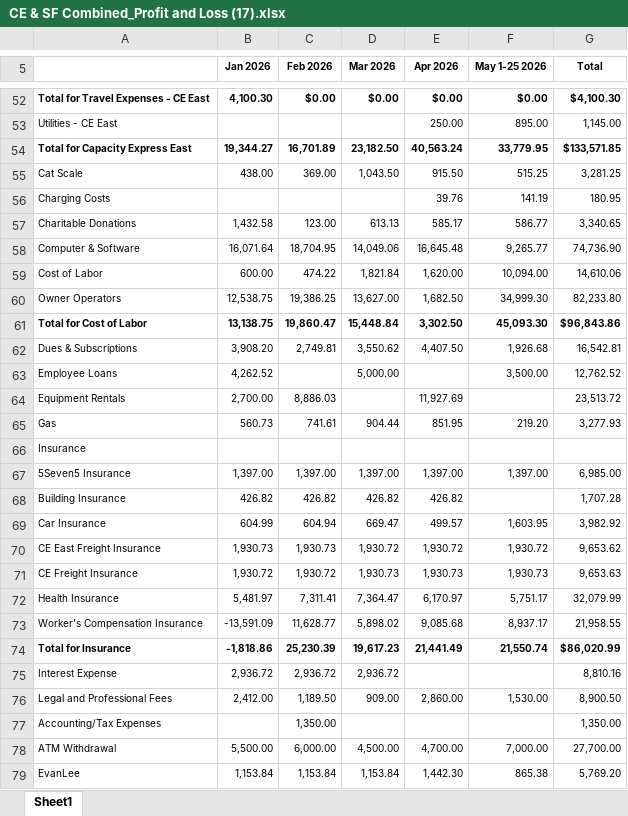
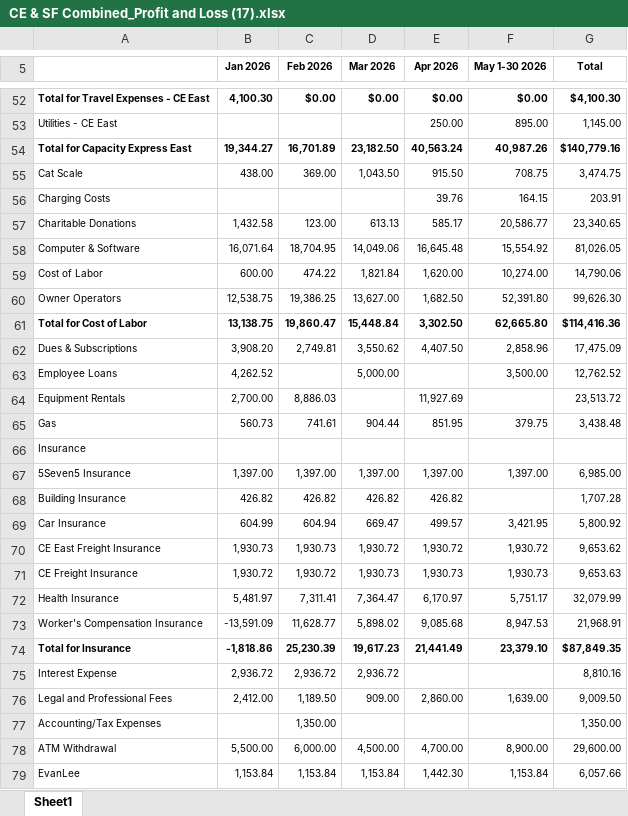
Before and after one commit to bhoffman9/freightiq, an Excel workbook: incoming-freightiq/CE & SF Combined_Profit and Loss (17).xlsx, sheet Sheet1, drawn as a sheet; only a part is shown, gaps mark what is left out; values as stored, in another font and other column widths than the file's, no borders; the diff covers the shown part only; the diff names each change by its address in the sheet, - before the commit and + after, or states it on an @@ line.

```diff
--- a/incoming-freightiq/CE & SF Combined_Profit and Loss (17).xlsx (sheet Sheet1)
+++ b/incoming-freightiq/CE & SF Combined_Profit and Loss (17).xlsx (sheet Sheet1)
-F5: May 1-25 2026
+F5: May 1-30 2026
-F54 (May 1-30 2026): 33,779.95
+F54 (May 1-30 2026): 40,987.26
-G54 (Total): $133,571.85
+G54 (Total): $140,779.16
-F55 (May 1-30 2026): 515.25
+F55 (May 1-30 2026): 708.75
-G55 (Total): 3,281.25
+G55 (Total): 3,474.75
-F56 (May 1-30 2026): 141.19
+F56 (May 1-30 2026): 164.15
-G56 (Total): 180.95
+G56 (Total): 203.91
-F57 (May 1-30 2026): 586.77
+F57 (May 1-30 2026): 20,586.77
-G57 (Total): 3,340.65
+G57 (Total): 23,340.65
-F58 (May 1-30 2026): 9,265.77
+F58 (May 1-30 2026): 15,554.92
-G58 (Total): 74,736.90
+G58 (Total): 81,026.05
-F59 (May 1-30 2026): 10,094.00
+F59 (May 1-30 2026): 10,274.00
-G59 (Total): 14,610.06
+G59 (Total): 14,790.06
-F60 (May 1-30 2026): 34,999.30
+F60 (May 1-30 2026): 52,391.80
-G60 (Total): 82,233.80
+G60 (Total): 99,626.30
-F61 (May 1-30 2026): 45,093.30
+F61 (May 1-30 2026): 62,665.80
-G61 (Total): $96,843.86
+G61 (Total): $114,416.36
-F62 (May 1-30 2026): 1,926.68
+F62 (May 1-30 2026): 2,858.96
-G62 (Total): 16,542.81
+G62 (Total): 17,475.09
-F65 (May 1-30 2026): 219.20
+F65 (May 1-30 2026): 379.75
-G65 (Total): 3,277.93
+G65 (Total): 3,438.48
-F69 (May 1-30 2026): 1,603.95
+F69 (May 1-30 2026): 3,421.95
-G69 (Total): 3,982.92
+G69 (Total): 5,800.92
-F73 (May 1-30 2026): 8,937.17
+F73 (May 1-30 2026): 8,947.53
-G73 (Total): 21,958.55
+G73 (Total): 21,968.91
-F74 (May 1-30 2026): 21,550.74
+F74 (May 1-30 2026): 23,379.10
-G74 (Total): $86,020.99
+G74 (Total): $87,849.35
-F76 (May 1-30 2026): 1,530.00
+F76 (May 1-30 2026): 1,639.00
-G76 (Total): 8,900.50
+G76 (Total): 9,009.50
-F78 (May 1-30 2026): 7,000.00
+F78 (May 1-30 2026): 8,900.00
-G78 (Total): 27,700.00
+G78 (Total): 29,600.00
-F79 (May 1-30 2026): 865.38
+F79 (May 1-30 2026): 1,153.84
-G79 (Total): 5,769.20
+G79 (Total): 6,057.66
```
Also changed, not shown: 100 edited cells elsewhere in this sheet, incoming-freightiq/CE & SF Combined_Profit and Loss (16).xlsx, incoming-freightiq/CE & SF Combined_Transaction Report (8).xlsx, 15 other files.
